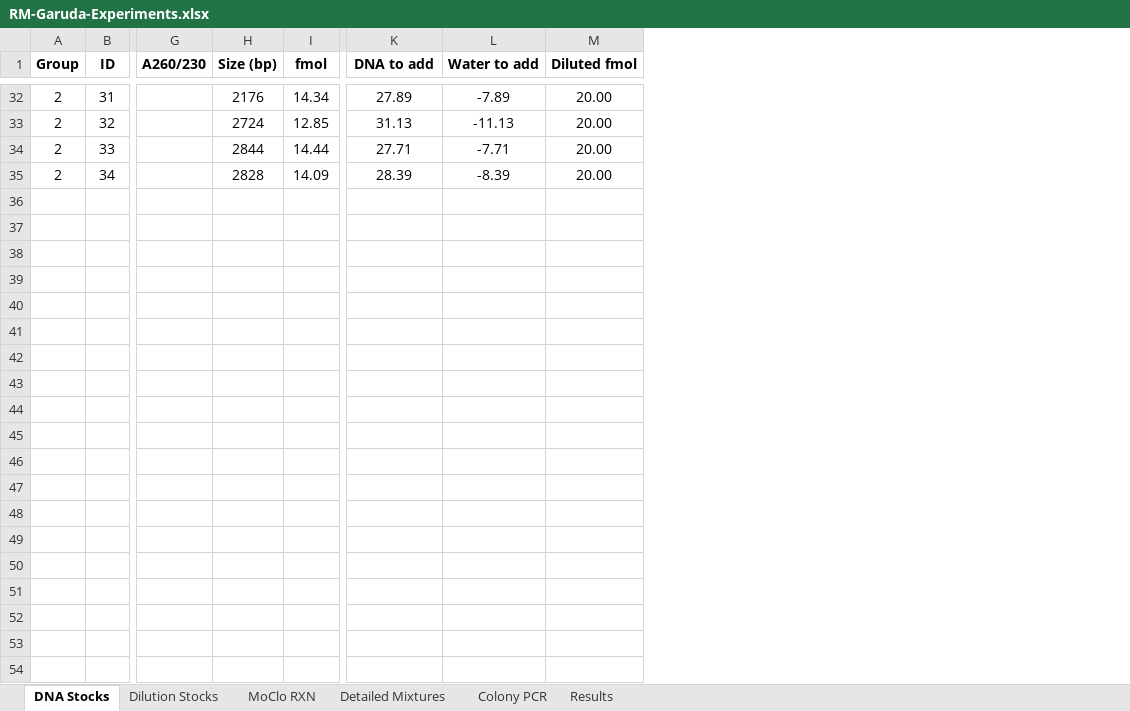
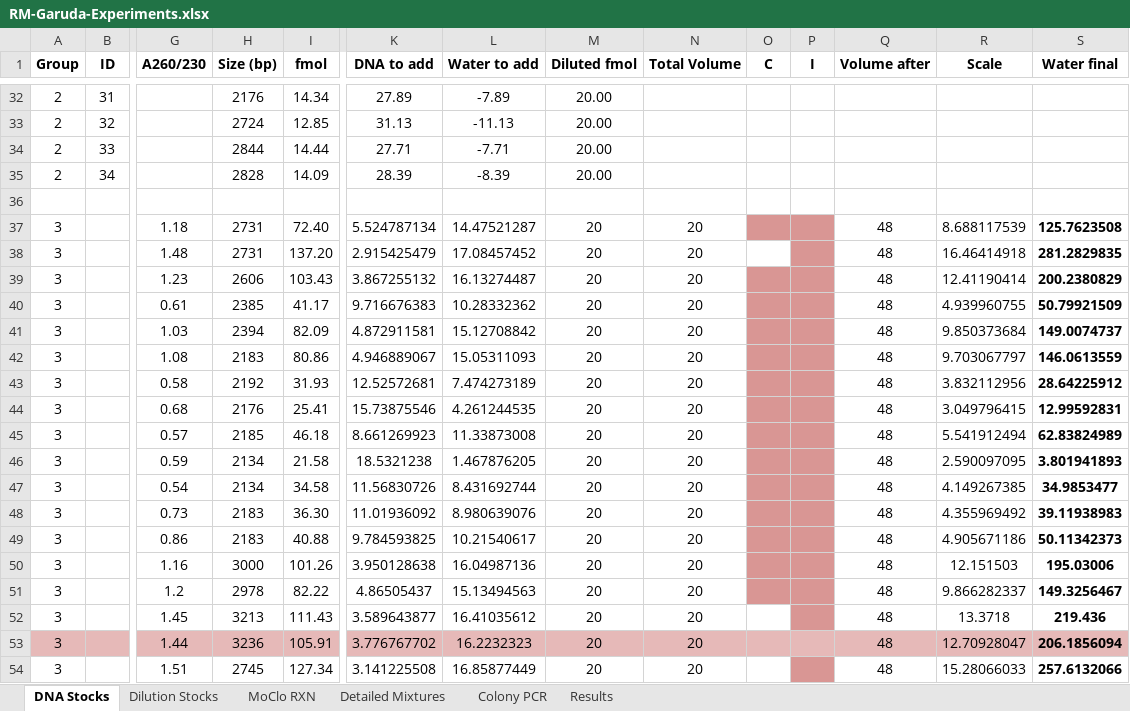
Before and after one commit to CIDARLAB/Garuda, an Excel workbook: resources/RM-Garuda-Experiments.xlsx, sheet DNA Stocks, drawn as a sheet; only a part is shown, gaps mark what is left out; values as stored, in another font and other column widths than the file's, no borders; conditional formats not drawn; rows hold the shown columns only; the diff covers the shown part only; the diff names each change by its address in the sheet, - before the commit and + after, or states it on an @@ line.

Commit message:
recommendation engine rob's sheet fixed

```diff
--- a/resources/RM-Garuda-Experiments.xlsx (sheet DNA Stocks)
+++ b/resources/RM-Garuda-Experiments.xlsx (sheet DNA Stocks)
+column N (Total Volume), empty
+column O (C), empty
+column P (I), empty
+column Q (Volume after), empty
+column R (Scale), empty
+column S (Water final), empty
+row 36: (empty)
+row 37: 3 |  | 1.18 | 2731 | 72.40 | 5.524787134 | 14.47521287 | 20 | 20 |  |  | 48 | 8.688117539 | 125.7623508
+row 38: 3 |  | 1.48 | 2731 | 137.20 | 2.915425479 | 17.08457452 | 20 | 20 |  |  | 48 | 16.46414918 | 281.2829835
+row 39: 3 |  | 1.23 | 2606 | 103.43 | 3.867255132 | 16.13274487 | 20 | 20 |  |  | 48 | 12.41190414 | 200.2380829
+row 40: 3 |  | 0.61 | 2385 | 41.17 | 9.716676383 | 10.28332362 | 20 | 20 |  |  | 48 | 4.939960755 | 50.79921509
+row 41: 3 |  | 1.03 | 2394 | 82.09 | 4.872911581 | 15.12708842 | 20 | 20 |  |  | 48 | 9.850373684 | 149.0074737
+row 42: 3 |  | 1.08 | 2183 | 80.86 | 4.946889067 | 15.05311093 | 20 | 20 |  |  | 48 | 9.703067797 | 146.0613559
+row 43: 3 |  | 0.58 | 2192 | 31.93 | 12.52572681 | 7.474273189 | 20 | 20 |  |  | 48 | 3.832112956 | 28.64225912
+row 44: 3 |  | 0.68 | 2176 | 25.41 | 15.73875546 | 4.261244535 | 20 | 20 |  |  | 48 | 3.049796415 | 12.99592831
+row 45: 3 |  | 0.57 | 2185 | 46.18 | 8.661269923 | 11.33873008 | 20 | 20 |  |  | 48 | 5.541912494 | 62.83824989
+row 46: 3 |  | 0.59 | 2134 | 21.58 | 18.5321238 | 1.467876205 | 20 | 20 |  |  | 48 | 2.590097095 | 3.801941893
+row 47: 3 |  | 0.54 | 2134 | 34.58 | 11.56830726 | 8.431692744 | 20 | 20 |  |  | 48 | 4.149267385 | 34.9853477
+row 48: 3 |  | 0.73 | 2183 | 36.30 | 11.01936092 | 8.980639076 | 20 | 20 |  |  | 48 | 4.355969492 | 39.11938983
+row 49: 3 |  | 0.86 | 2183 | 40.88 | 9.784593825 | 10.21540617 | 20 | 20 |  |  | 48 | 4.905671186 | 50.11342373
+row 50: 3 |  | 1.16 | 3000 | 101.26 | 3.950128638 | 16.04987136 | 20 | 20 |  |  | 48 | 12.151503 | 195.03006
+row 51: 3 |  | 1.2 | 2978 | 82.22 | 4.86505437 | 15.13494563 | 20 | 20 |  |  | 48 | 9.866282337 | 149.3256467
+row 52: 3 |  | 1.45 | 3213 | 111.43 | 3.589643877 | 16.41035612 | 20 | 20 |  |  | 48 | 13.3718 | 219.436
+row 53: 3 |  | 1.44 | 3236 | 105.91 | 3.776767702 | 16.2232323 | 20 | 20 |  |  | 48 | 12.70928047 | 206.1856094
+row 54: 3 |  | 1.51 | 2745 | 127.34 | 3.141225508 | 16.85877449 | 20 | 20 |  |  | 48 | 15.28066033 | 257.6132066
```
Also changed, not shown: 31 added rows, 2 edited cells and cell formats elsewhere in this sheet, formulas that keep their value, 9 other files.
